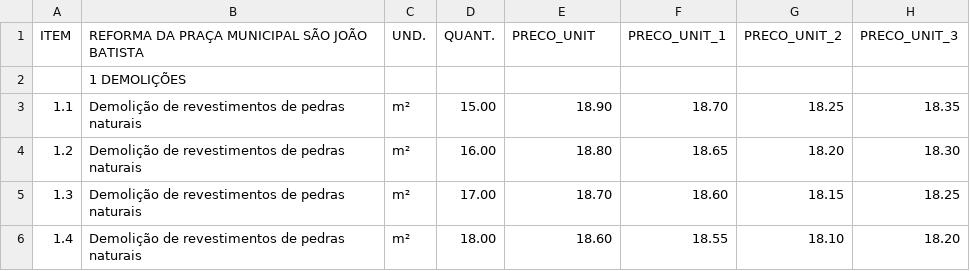
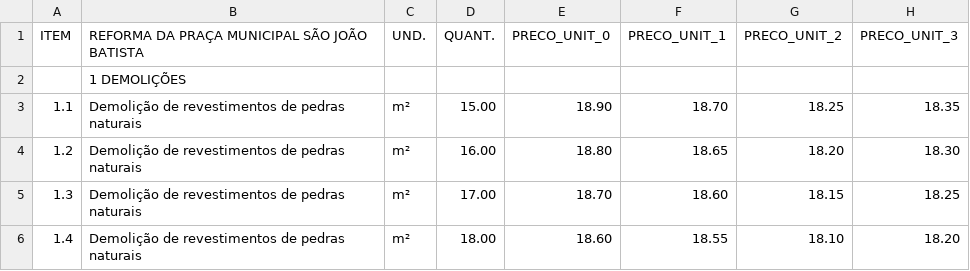
Before and after one commit to mxnhu/Est-dios-Mapinguari, a CSV file: Tabela+Referencia+Auditoria+de+Obras+Públicas+-+ANÁLISE+AVANÇADA+-+03+EMPRESAS - Custo UnitxQuant (Input).csv, drawn as a sheet; only a part is shown.

Commit message:
Referência da empresa é chamada PRECO_UNIT_0

```diff
--- a/Tabela+Referencia+Auditoria+de+Obras+Públicas+-+ANÁLISE+AVANÇADA+-+03+EMPRESAS - Custo UnitxQuant (Input).csv
+++ b/Tabela+Referencia+Auditoria+de+Obras+Públicas+-+ANÁLISE+AVANÇADA+-+03+EMPRESAS - Custo UnitxQuant (Input).csv
@@ -1,2 +1,2 @@
-ITEM,REFORMA DA PRAÇA MUNICIPAL SÃO JOÃO BATISTA,UND.,QUANT.,PRECO_UNIT,PRECO_UNIT_1,PRECO_UNIT_2,PRECO_UNIT_3
+ITEM,REFORMA DA PRAÇA MUNICIPAL SÃO JOÃO BATISTA,UND.,QUANT.,PRECO_UNIT_0,PRECO_UNIT_1,PRECO_UNIT_2,PRECO_UNIT_3
 ,1 DEMOLIÇÕES ,,,,,,
```
